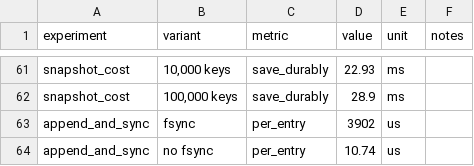
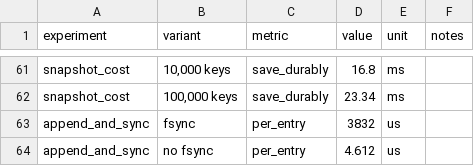
Before and after one commit to spoigai21/raftkv, a CSV file: docs/results.csv, drawn as a sheet; only a part is shown, gaps mark what is left out; the diff covers the shown part only; the diff names each change by its address in the sheet, - before the commit and + after, or states it on an @@ line.

```diff
--- a/docs/results.csv
+++ b/docs/results.csv
-D61 (value): 22.93
+D61 (value): 16.8
-D62 (value): 28.9
+D62 (value): 23.34
-D63 (value): 3902
+D63 (value): 3832
-D64 (value): 10.74
+D64 (value): 4.612
```
Also changed, not shown: 54 edited cells elsewhere in this file, 16 other files.
